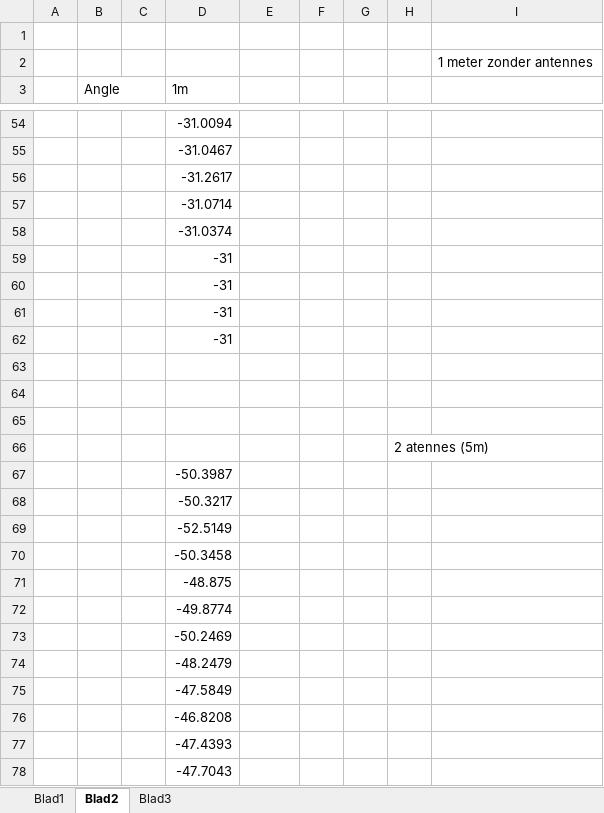
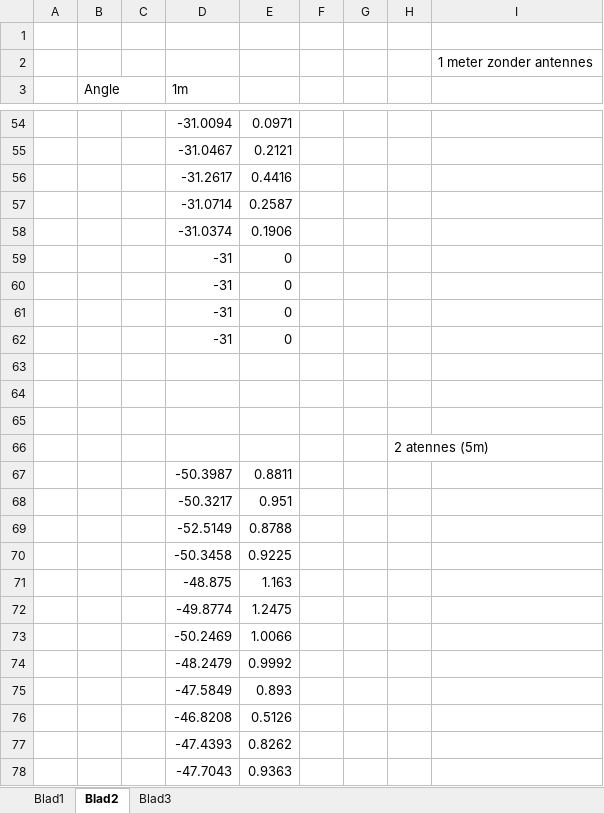
Before and after one commit to michelecorrea3/wsnlocalizationscala, an Excel workbook: Resources/Data/Antenne tijdstippen.xlsx, sheet Blad2, drawn as a sheet; only a part is shown, gaps mark what is left out; values as stored, in another font and other column widths than the file's, no borders; charts and pictures not drawn; the diff covers the shown part only; the diff names each change by its address in the sheet, - before the commit and + after, or states it on an @@ line.

```diff
--- a/Resources/Data/Antenne tijdstippen.xlsx (sheet Blad2)
+++ b/Resources/Data/Antenne tijdstippen.xlsx (sheet Blad2)
-E54: (empty)
+E54: 0.0971
-E55: (empty)
+E55: 0.2121
-E56: (empty)
+E56: 0.4416
-E57: (empty)
+E57: 0.2587
-E58: (empty)
+E58: 0.1906
-E59:E62: (empty)
+E59:E62: 0
-E67: (empty)
+E67: 0.8811
-E68: (empty)
+E68: 0.951
-E69: (empty)
+E69: 0.8788
-E70: (empty)
+E70: 0.9225
-E71: (empty)
+E71: 1.163
-E72: (empty)
+E72: 1.2475
-E73: (empty)
+E73: 1.0066
-E74: (empty)
+E74: 0.9992
-E75: (empty)
+E75: 0.893
-E76: (empty)
+E76: 0.5126
-E77: (empty)
+E77: 0.8262
-E78: (empty)
+E78: 0.9363
```
Also changed, not shown: 51 edited cells elsewhere in this sheet, charts or pictures, 6 other files.
